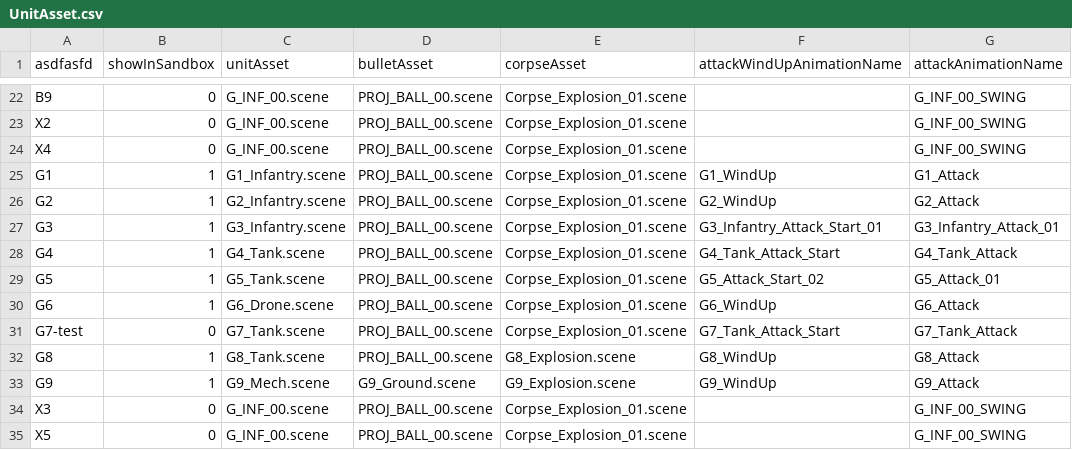
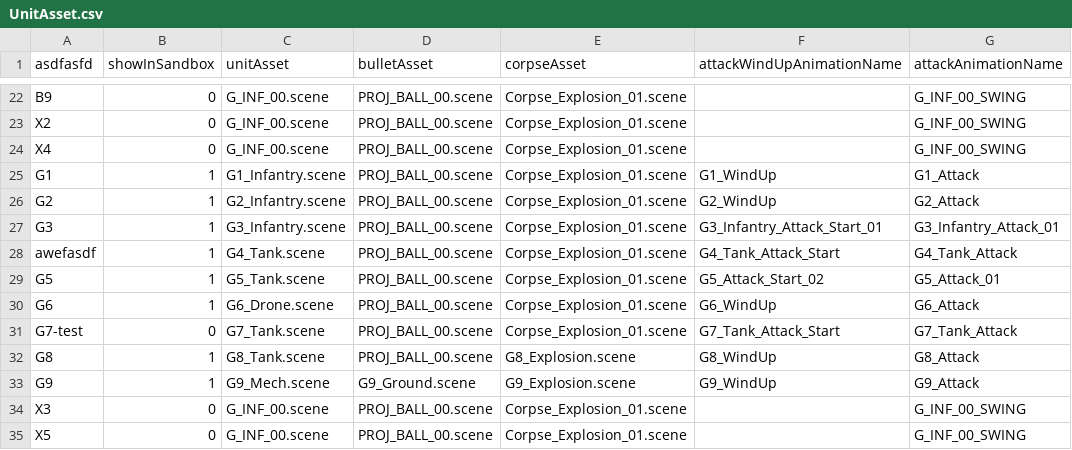
Before and after one commit to jhopocketgems/TestRepo, a CSV file: UnitAsset.csv, drawn as a sheet; only a part is shown, gaps mark what is left out; the diff names each change by its address in the sheet, - before the commit and + after, or states it on an @@ line.

Commit message:
initial commit from Desktop/TestRepo

```diff
--- a/UnitAsset.csv
+++ b/UnitAsset.csv
-A28 (asdfasfd): G4
+A28 (asdfasfd): awefasdf
```
